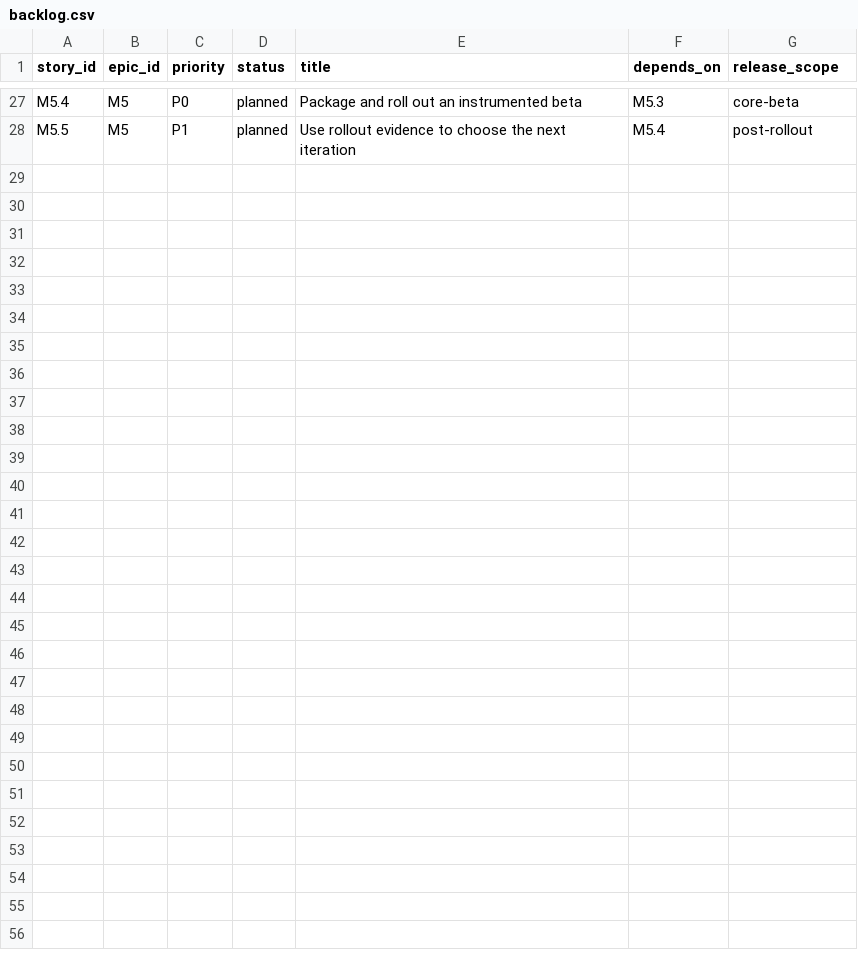
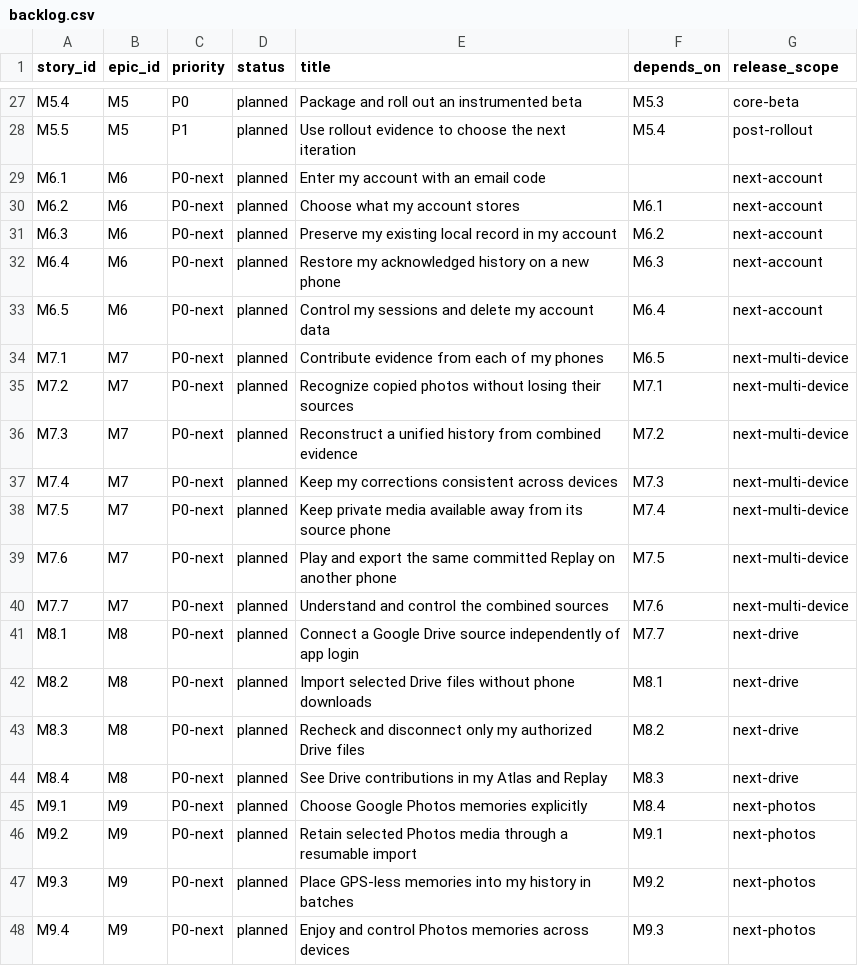
Before and after one commit to Stephenle2303/Travel-Life, a CSV file: _bmad-output/planning-artifacts/backlog.csv, drawn as a sheet; only a part is shown, gaps mark what is left out; the diff names each change by its address in the sheet, - before the commit and + after, or states it on an @@ line.

Commit message:
docs: plan private multi-source travel history

```diff
--- a/_bmad-output/planning-artifacts/backlog.csv
+++ b/_bmad-output/planning-artifacts/backlog.csv
+row 29: M6.1 | M6 | P0-next | planned | Enter my account with an email code |  | next-account
+row 30: M6.2 | M6 | P0-next | planned | Choose what my account stores | M6.1 | next-account
+row 31: M6.3 | M6 | P0-next | planned | Preserve my existing local record in my account | M6.2 | next-account
+row 32: M6.4 | M6 | P0-next | planned | Restore my acknowledged history on a new phone | M6.3 | next-account
+row 33: M6.5 | M6 | P0-next | planned | Control my sessions and delete my account data | M6.4 | next-account
+row 34: M7.1 | M7 | P0-next | planned | Contribute evidence from each of my phones | M6.5 | next-multi-device
+row 35: M7.2 | M7 | P0-next | planned | Recognize copied photos without losing their sources | M7.1 | next-multi-device
+row 36: M7.3 | M7 | P0-next | planned | Reconstruct a unified history from combined evidence | M7.2 | next-multi-device
+row 37: M7.4 | M7 | P0-next | planned | Keep my corrections consistent across devices | M7.3 | next-multi-device
+row 38: M7.5 | M7 | P0-next | planned | Keep private media available away from its source phone | M7.4 | next-multi-device
+row 39: M7.6 | M7 | P0-next | planned | Play and export the same committed Replay on another phone | M7.5 | next-multi-device
+row 40: M7.7 | M7 | P0-next | planned | Understand and control the combined sources | M7.6 | next-multi-device
+row 41: M8.1 | M8 | P0-next | planned | Connect a Google Drive source independently of app login | M7.7 | next-drive
+row 42: M8.2 | M8 | P0-next | planned | Import selected Drive files without phone downloads | M8.1 | next-drive
+row 43: M8.3 | M8 | P0-next | planned | Recheck and disconnect only my authorized Drive files | M8.2 | next-drive
+row 44: M8.4 | M8 | P0-next | planned | See Drive contributions in my Atlas and Replay | M8.3 | next-drive
+row 45: M9.1 | M9 | P0-next | planned | Choose Google Photos memories explicitly | M8.4 | next-photos
+row 46: M9.2 | M9 | P0-next | planned | Retain selected Photos media through a resumable import | M9.1 | next-photos
+row 47: M9.3 | M9 | P0-next | planned | Place GPS-less memories into my history in batches | M9.2 | next-photos
+row 48: M9.4 | M9 | P0-next | planned | Enjoy and control Photos memories across devices | M9.3 | next-photos
```
Also changed, not shown: 11 other files.
